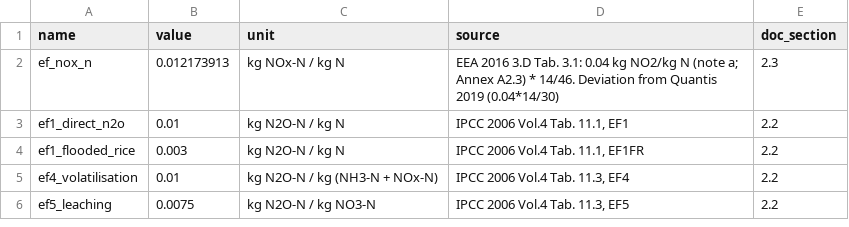
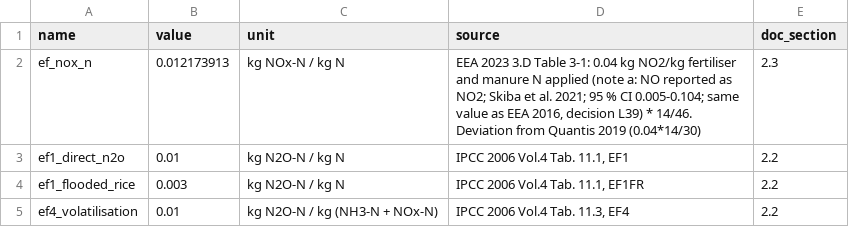
Before and after one commit to cirone-ecoinvent/agritoolv.1, a CSV file: data/model_parameters.csv, drawn as a sheet; only a part is shown; the shorter side is filled out with more unchanged rows.

Commit message:
EMEP/EEA 2023 3.D Table 3-2 and mapping of the N fertiliser types (L38, L39)
- data/emep2023_3d_table3_2.csv: Tier 2 NH3 emission factors of mineral
  fertilisers (g NH3 per kg N, normal and high soil pH), with the IFA and
  base-model categories and NH3-N shares of Annex Table A1.1; the probable
  misprint of "Other straight N compounds" is noted in its row.
- data/emep2023_fertiliser_type_mapping.csv: the ten legacy N fertiliser
  types to the Table 3-2 rows, signed by FC; checked by review_status.py.
- ef_nox_n cited from EMEP/EEA 2023 3.D Table 3-1 instead of 2016, same
  value (model_parameters.csv, sources.csv, SOURCES.md).

```diff
--- a/data/model_parameters.csv
+++ b/data/model_parameters.csv
@@ -1,3 +1,3 @@
 name,value,unit,source,doc_section
-ef_nox_n,0.012173913,kg NOx-N / kg N,EEA 2016 3.D Tab. 3.1: 0.04 kg NO2/kg N (note a; Annex A2.3) * 14/46. Deviation from Quantis 2019 (0.04*14/30),2.3
+ef_nox_n,0.012173913,kg NOx-N / kg N,"EEA 2023 3.D Table 3-1: 0.04 kg NO2/kg fertiliser and manure N applied (note a: NO reported as NO2; Skiba et al. 2021; 95 % CI 0.005-0.104; same value as EEA 2016, decision L39) * 14/46. Deviation from Quantis 2019 (0.04*14/30)",2.3
 ef1_direct_n2o,0.01,kg N2O-N / kg N,"IPCC 2006 Vol.4 Tab. 11.1, EF1",2.2
```
Also changed, not shown: data/sources.csv, 4 other files.
